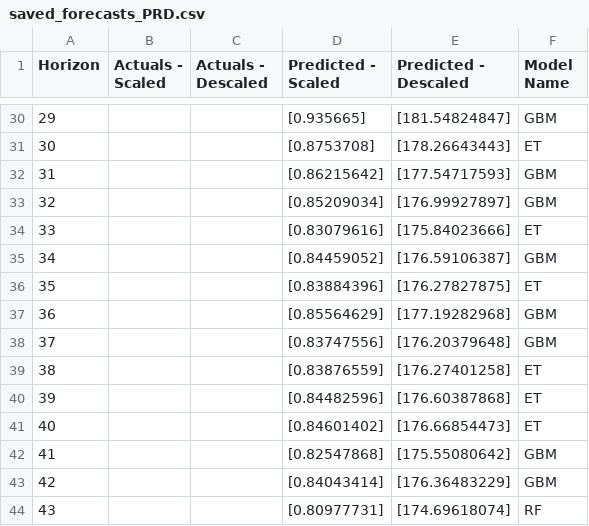
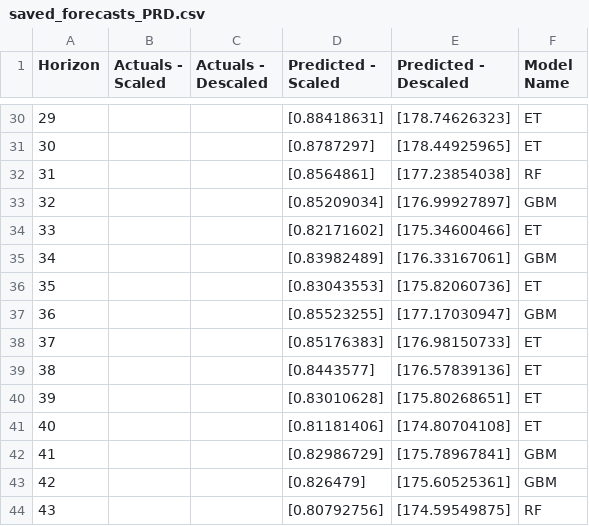
Before and after one commit to rianashwin/Forecasting-SPDR-Gold-Trust-ETF-Prices--PRD-, a CSV file: RESULTS/saved_forecasts_PRD.csv, drawn as a sheet; only a part is shown, gaps mark what is left out; the diff covers the shown part only.

```diff
--- a/RESULTS/saved_forecasts_PRD.csv
+++ b/RESULTS/saved_forecasts_PRD.csv
@@ -30,15 +30,15 @@ Horizon,Actuals - Scaled,Actuals - Descaled,Predicted - Scaled,Predicted - Desca
-29,,,[0.935665],[181.54824847],GBM
-30,,,[0.8753708],[178.26643443],ET
-31,,,[0.86215642],[177.54717593],GBM
+29,,,[0.88418631],[178.74626323],ET
+30,,,[0.8787297],[178.44925965],ET
+31,,,[0.8564861],[177.23854038],RF
 32,,,[0.85209034],[176.99927897],GBM
-33,,,[0.83079616],[175.84023666],ET
-34,,,[0.84459052],[176.59106387],GBM
-35,,,[0.83884396],[176.27827875],ET
-36,,,[0.85564629],[177.19282968],GBM
-37,,,[0.83747556],[176.20379648],GBM
-38,,,[0.83876559],[176.27401258],ET
-39,,,[0.84482596],[176.60387868],ET
-40,,,[0.84601402],[176.66854473],ET
-41,,,[0.82547868],[175.55080642],GBM
-42,,,[0.84043414],[176.36483229],GBM
-43,,,[0.80977731],[174.69618074],RF
+33,,,[0.82171602],[175.34600466],ET
+34,,,[0.83982489],[176.33167061],GBM
+35,,,[0.83043553],[175.82060736],ET
+36,,,[0.85523255],[177.17030947],GBM
+37,,,[0.85176383],[176.98150733],ET
+38,,,[0.8443577],[176.57839136],ET
+39,,,[0.83010628],[175.80268651],ET
+40,,,[0.81181406],[174.80704108],ET
+41,,,[0.82986729],[175.78967841],GBM
+42,,,[0.826479],[175.60525361],GBM
+43,,,[0.80792756],[174.59549875],RF
```
Also changed, not shown: 153 edited cells elsewhere in this file, DATA/RAW_DATA.csv, RESULTS/saved_descaled_data.csv, 3 other files.
